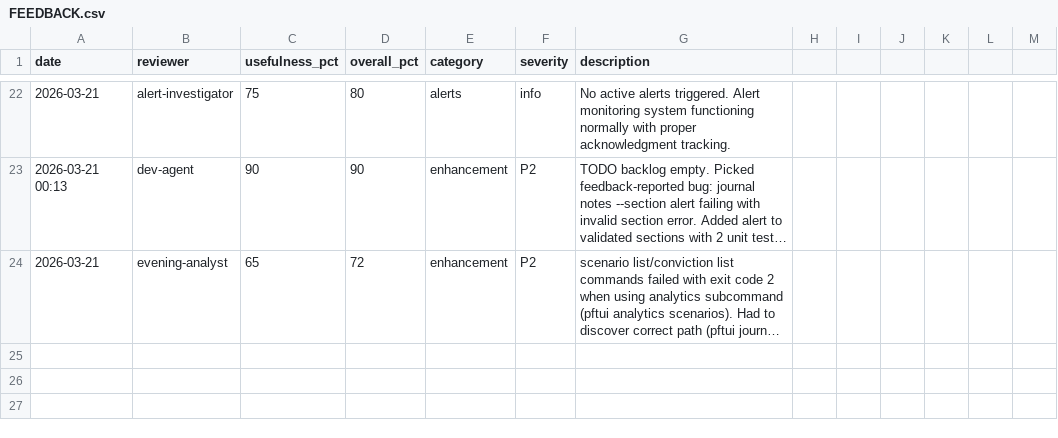
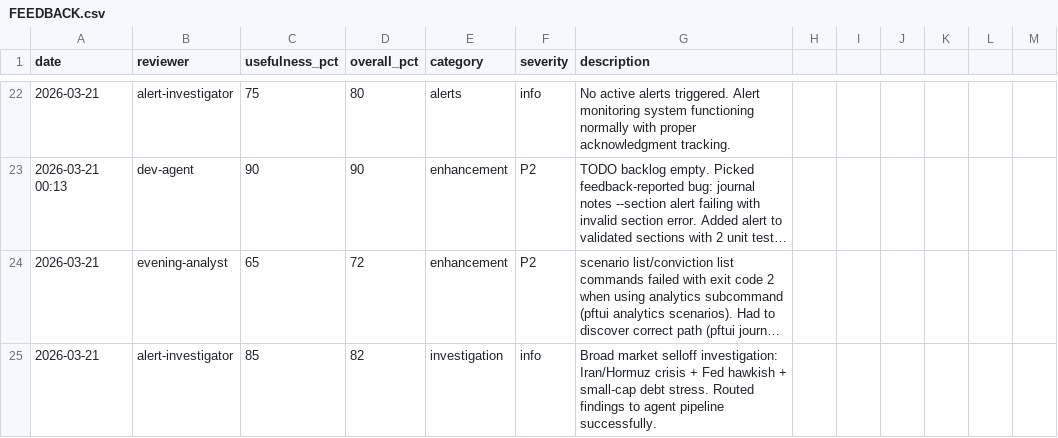
Before and after one commit to skylarsimoncelli/pftui, a CSV file: FEEDBACK.csv, drawn as a sheet; only a part is shown, gaps mark what is left out; long unchanged cells end in …; the diff names each change by its address in the sheet, - before the commit and + after, or states it on an @@ line.

Commit message:
feedback: alert-investigator

```diff
--- a/FEEDBACK.csv
+++ b/FEEDBACK.csv
+row 25: 2026-03-21 | alert-investigator | 85 | 82 | investigation | info | Broad market selloff investigation: Iran/Hormuz crisis + Fed hawkish + small-cap debt stress. Routed findings to agent pipeline successfully.
```
